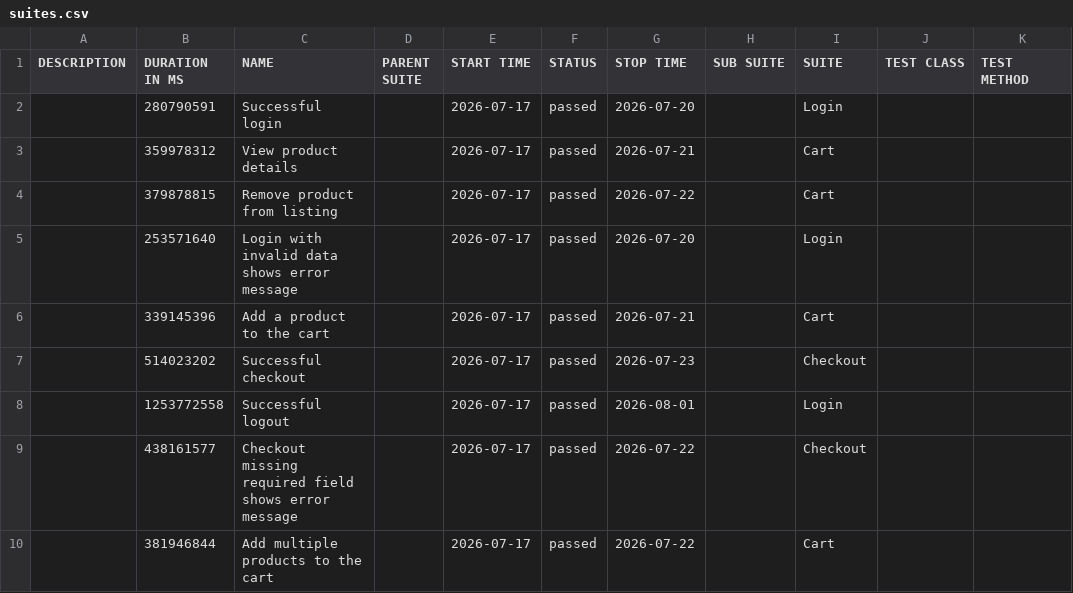
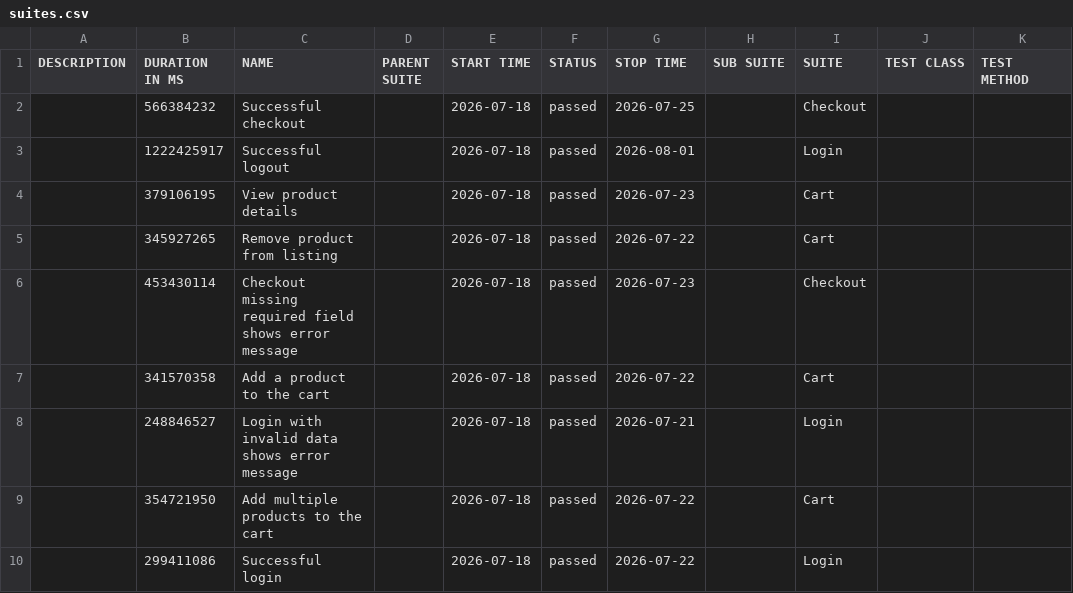
Before and after one commit to JaderTS/test-automation-desafio-outsera, a CSV file: e2e-tests/data/suites.csv, drawn as a sheet.

```diff
--- a/e2e-tests/data/suites.csv
+++ b/e2e-tests/data/suites.csv
@@ -1,10 +1,10 @@
 "DESCRIPTION","DURATION IN MS","NAME","PARENT SUITE","START TIME","STATUS","STOP TIME","SUB SUITE","SUITE","TEST CLASS","TEST METHOD"
-"","280790591","Successful login","","2026-07-17","passed","2026-07-20","","Login","",""
-"","359978312","View product details","","2026-07-17","passed","2026-07-21","","Cart","",""
-"","379878815","Remove product from listing","","2026-07-17","passed","2026-07-22","","Cart","",""
-"","253571640","Login with invalid data shows error message","","2026-07-17","passed","2026-07-20","","Login","",""
-"","339145396","Add a product to the cart","","2026-07-17","passed","2026-07-21","","Cart","",""
-"","514023202","Successful checkout","","2026-07-17","passed","2026-07-23","","Checkout","",""
-"","1253772558","Successful logout","","2026-07-17","passed","2026-08-01","","Login","",""
-"","438161577","Checkout missing required field shows error message","","2026-07-17","passed","2026-07-22","","Checkout","",""
-"","381946844","Add multiple products to the cart","","2026-07-17","passed","2026-07-22","","Cart","",""
+"","566384232","Successful checkout","","2026-07-18","passed","2026-07-25","","Checkout","",""
+"","1222425917","Successful logout","","2026-07-18","passed","2026-08-01","","Login","",""
+"","379106195","View product details","","2026-07-18","passed","2026-07-23","","Cart","",""
+"","345927265","Remove product from listing","","2026-07-18","passed","2026-07-22","","Cart","",""
+"","453430114","Checkout missing required field shows error message","","2026-07-18","passed","2026-07-23","","Checkout","",""
+"","341570358","Add a product to the cart","","2026-07-18","passed","2026-07-22","","Cart","",""
+"","248846527","Login with invalid data shows error message","","2026-07-18","passed","2026-07-21","","Login","",""
+"","354721950","Add multiple products to the cart","","2026-07-18","passed","2026-07-22","","Cart","",""
+"","299411086","Successful login","","2026-07-18","passed","2026-07-22","","Login","",""
```
Also changed, not shown: 45 other files.
